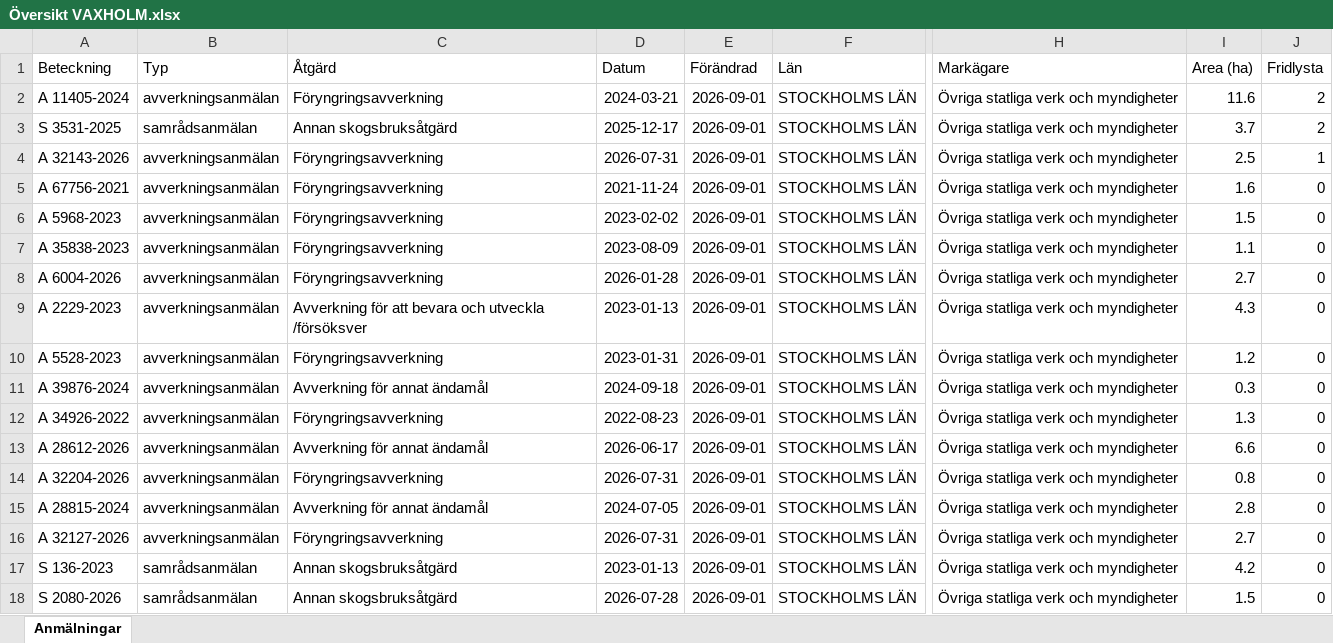
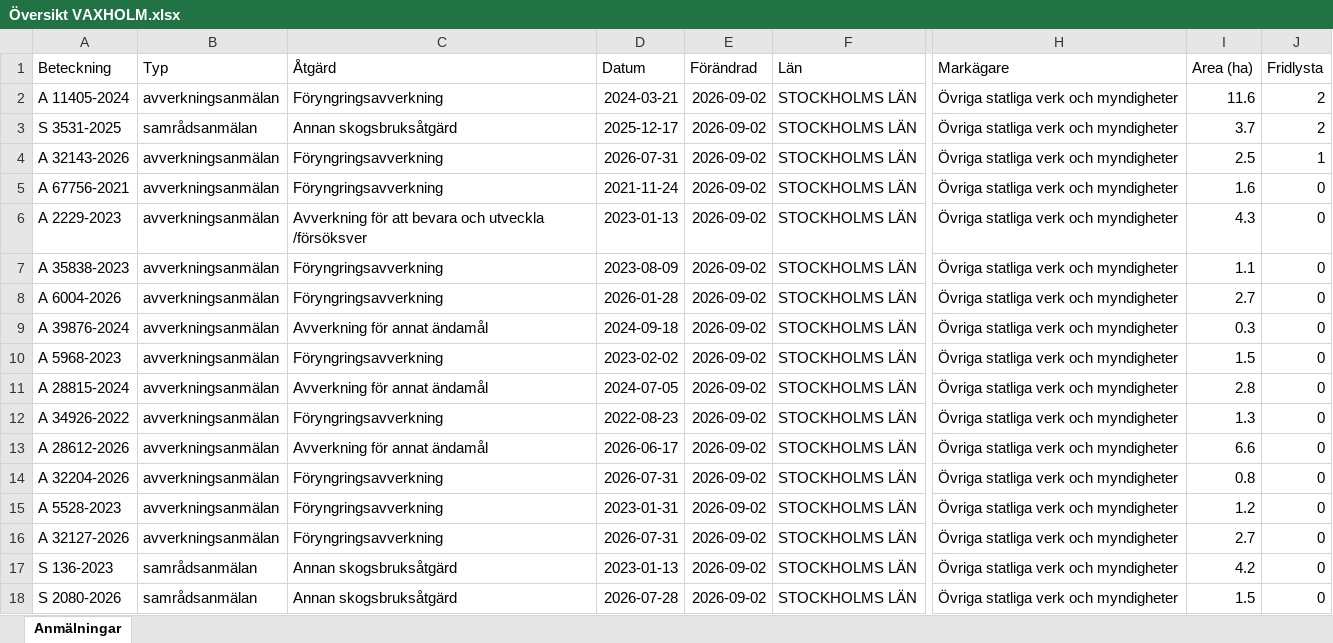
Before and after one commit to klasma/Logging_0187, an Excel workbook: Översikt VAXHOLM.xlsx, sheet Anmälningar, drawn as a sheet; only a part is shown, gaps mark what is left out; values as stored, in another font and other column widths than the file's, no borders; the diff names each change by its address in the sheet, - before the commit and + after, or states it on an @@ line.

```diff
--- a/Översikt VAXHOLM.xlsx (sheet Anmälningar)
+++ b/Översikt VAXHOLM.xlsx (sheet Anmälningar)
-E2:E18 (Förändrad): 2026-09-01
+E2:E18 (Förändrad): 2026-09-02
-A6 (Beteckning): A 5968-2023
+A6 (Beteckning): A 2229-2023
-C6 (Åtgärd): Föryngringsavverkning
+C6 (Åtgärd): Avverkning för att bevara och utveckla /försöksver
-D6 (Datum): 2023-02-02
+D6 (Datum): 2023-01-13
-I6 (Area (ha)): 1.5
+I6 (Area (ha)): 4.3
-A9 (Beteckning): A 2229-2023
+A9 (Beteckning): A 39876-2024
-C9 (Åtgärd): Avverkning för att bevara och utveckla /försöksver
+C9 (Åtgärd): Avverkning för annat ändamål
-D9 (Datum): 2023-01-13
+D9 (Datum): 2024-09-18
-I9 (Area (ha)): 4.3
+I9 (Area (ha)): 0.3
-A10 (Beteckning): A 5528-2023
+A10 (Beteckning): A 5968-2023
-D10 (Datum): 2023-01-31
+D10 (Datum): 2023-02-02
-I10 (Area (ha)): 1.2
+I10 (Area (ha)): 1.5
-A11 (Beteckning): A 39876-2024
+A11 (Beteckning): A 28815-2024
-D11 (Datum): 2024-09-18
+D11 (Datum): 2024-07-05
-I11 (Area (ha)): 0.3
+I11 (Area (ha)): 2.8
-A15 (Beteckning): A 28815-2024
+A15 (Beteckning): A 5528-2023
-C15 (Åtgärd): Avverkning för annat ändamål
+C15 (Åtgärd): Föryngringsavverkning
-D15 (Datum): 2024-07-05
+D15 (Datum): 2023-01-31
-I15 (Area (ha)): 2.8
+I15 (Area (ha)): 1.2
```
Also changed, not shown: artfynd/A 11405-2024 artfynd.xlsx, artfynd/A 32143-2026 artfynd.xlsx, 15 other files.
